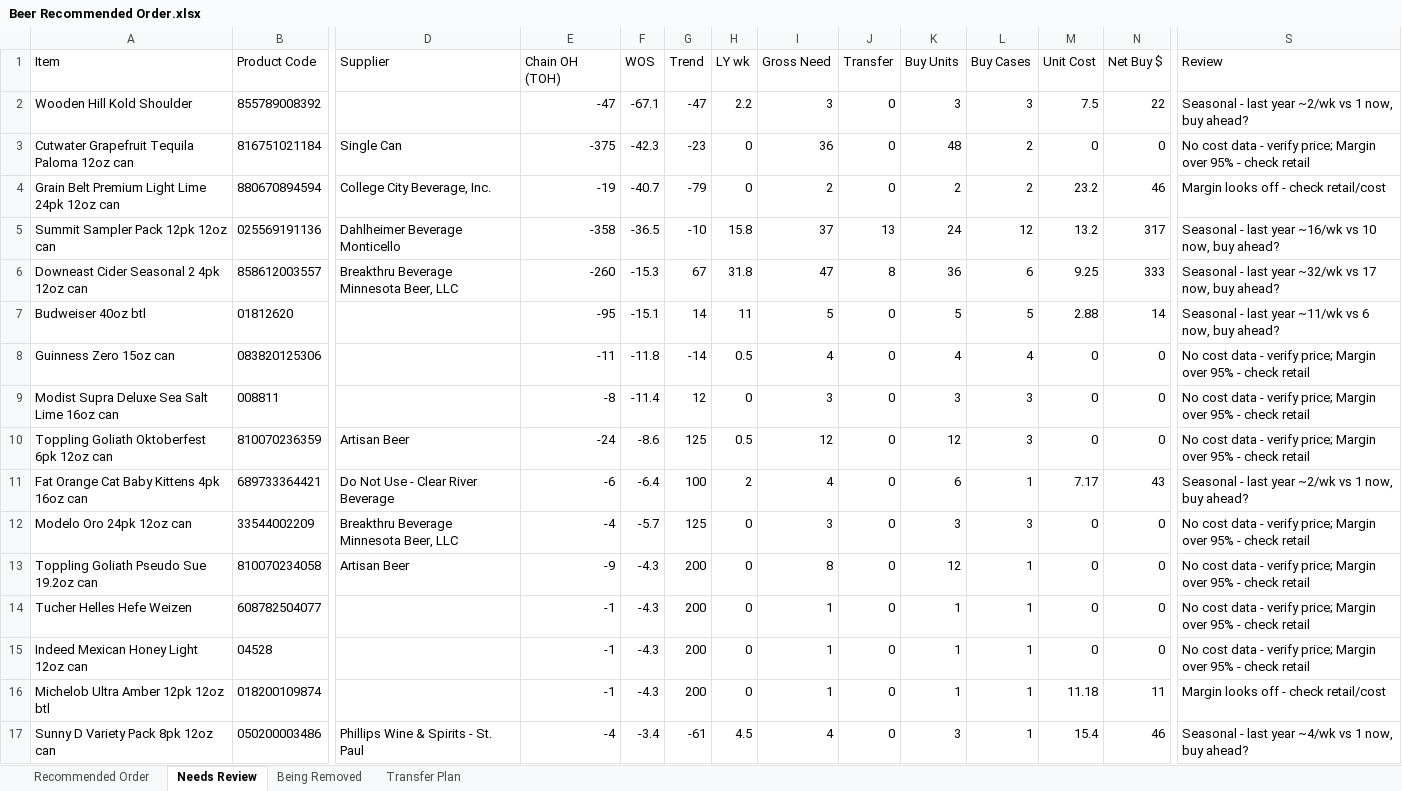
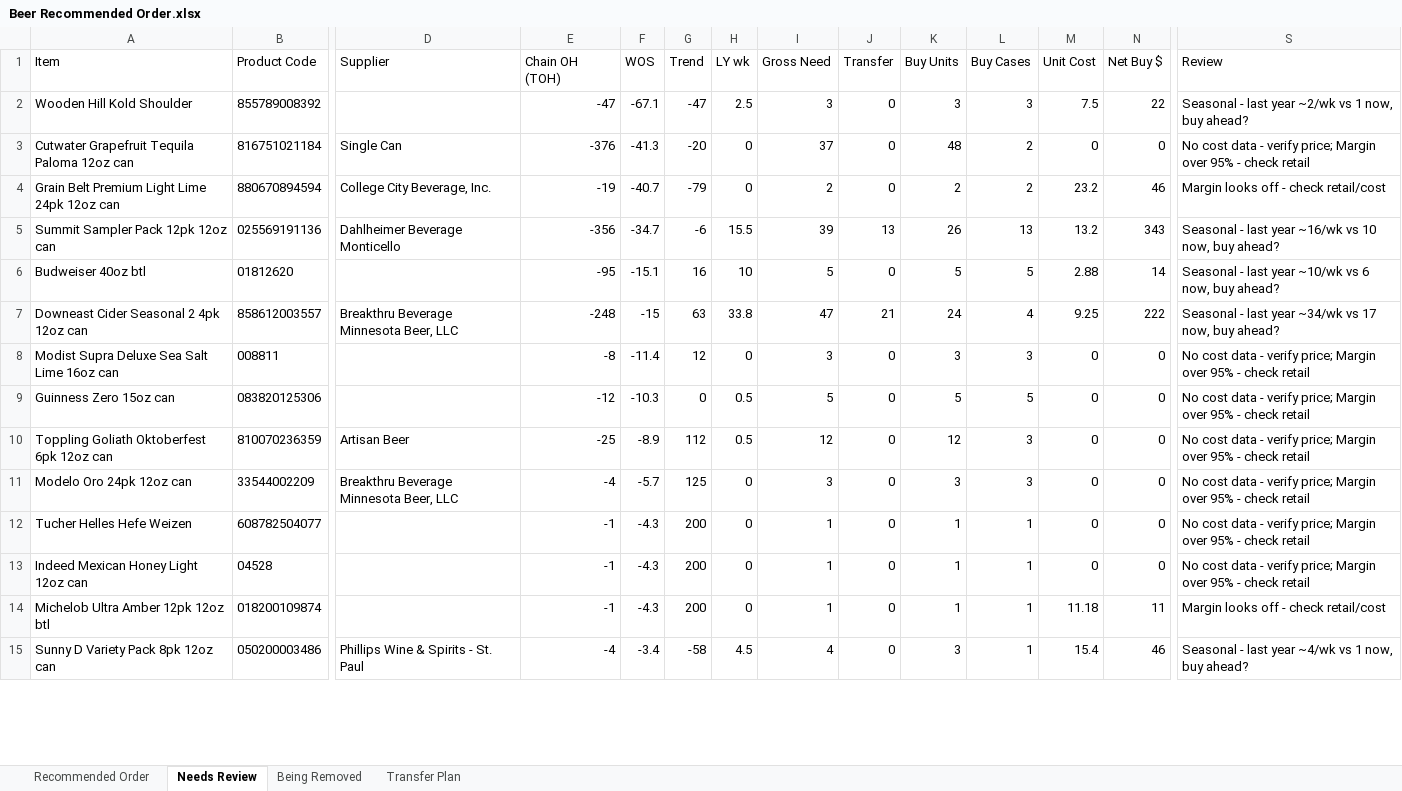
Before and after one commit to Akuklok/thc-dashboard, an Excel workbook: data/Beer Recommended Order.xlsx, sheet Needs Review, drawn as a sheet; only a part is shown, gaps mark what is left out; values as stored, in another font and other column widths than the file's, no borders; removed rows and columns are numbered as before the commit, all else as after; rows hold the shown columns only; the diff covers the shown part only; the diff names each change by its address in the sheet, - before the commit and + after, or states it on an @@ line.

```diff
--- a/data/Beer Recommended Order.xlsx (sheet Needs Review)
+++ b/data/Beer Recommended Order.xlsx (sheet Needs Review)
-H2 (LY wk): 2.2
+H2 (LY wk): 2.5
-E3 (Chain OH (TOH)): -375
+E3 (Chain OH (TOH)): -376
-F3 (WOS): -42.3
+F3 (WOS): -41.3
-G3 (Trend): -23
+G3 (Trend): -20
-I3 (Gross Need): 36
+I3 (Gross Need): 37
-E5 (Chain OH (TOH)): -358
+E5 (Chain OH (TOH)): -356
-F5 (WOS): -36.5
+F5 (WOS): -34.7
-G5 (Trend): -10
+G5 (Trend): -6
-H5 (LY wk): 15.8
+H5 (LY wk): 15.5
-I5 (Gross Need): 37
+I5 (Gross Need): 39
-K5 (Buy Units): 24
+K5 (Buy Units): 26
-L5 (Buy Cases): 12
+L5 (Buy Cases): 13
-N5 (Net Buy $): 317
+N5 (Net Buy $): 343
-row 6: Downeast Cider Seasonal 2 4pk 12oz can | 858612003557 | Breakthru Beverage Minnesota Beer, LLC | -260 | -15.3 | 67 | 31.8 | 47 | 8 | 36 | 6 | 9.25 | 333 | Seasonal - last year ~32/wk vs 17 now, buy ahead?
-G6 (Trend): 14
+G6 (Trend): 16
-H6 (LY wk): 11
+H6 (LY wk): 10
-S6 (Review): …last year ~11/wk vs 6…
+S6 (Review): …last year ~10/wk vs 6…
-row 8: Guinness Zero 15oz can | 083820125306 |  | -11 | -11.8 | -14 | 0.5 | 4 | 0 | 4 | 4 | 0 | 0 | No cost data - verify price; Margin over 95% - check retail
+row 7: Downeast Cider Seasonal 2 4pk 12oz can | 858612003557 | Breakthru Beverage Minnesota Beer, LLC | -248 | -15 | 63 | 33.8 | 47 | 21 | 24 | 4 | 9.25 | 222 | Seasonal - last year ~34/wk vs 17 now, buy ahead?
+row 9: Guinness Zero 15oz can | 083820125306 |  | -12 | -10.3 | 0 | 0.5 | 5 | 0 | 5 | 5 | 0 | 0 | No cost data - verify price; Margin over 95% - check retail
-E10 (Chain OH (TOH)): -24
+E10 (Chain OH (TOH)): -25
-F10 (WOS): -8.6
+F10 (WOS): -8.9
-G10 (Trend): 125
+G10 (Trend): 112
-row 11: Fat Orange Cat Baby Kittens 4pk 16oz can | 689733364421 | Do Not Use - Clear River Beverage | -6 | -6.4 | 100 | 2 | 4 | 0 | 6 | 1 | 7.17 | 43 | Seasonal - last year ~2/wk vs 1 now, buy ahead?
-row 13: Toppling Goliath Pseudo Sue 19.2oz can | 810070234058 | Artisan Beer | -9 | -4.3 | 200 | 0 | 8 | 0 | 12 | 1 | 0 | 0 | No cost data - verify price; Margin over 95% - check retail
-G15 (Trend): -61
+G15 (Trend): -58
```
Also changed, not shown: 10 added rows, 13 removed rows and 43 edited cells elsewhere in this sheet, sheet Transfer Plan, sheet Recommended Order, sheet Being Removed, data/Other Recommended Order.xlsx, data/Spirits Recommended Order.xlsx, 27 other files.
